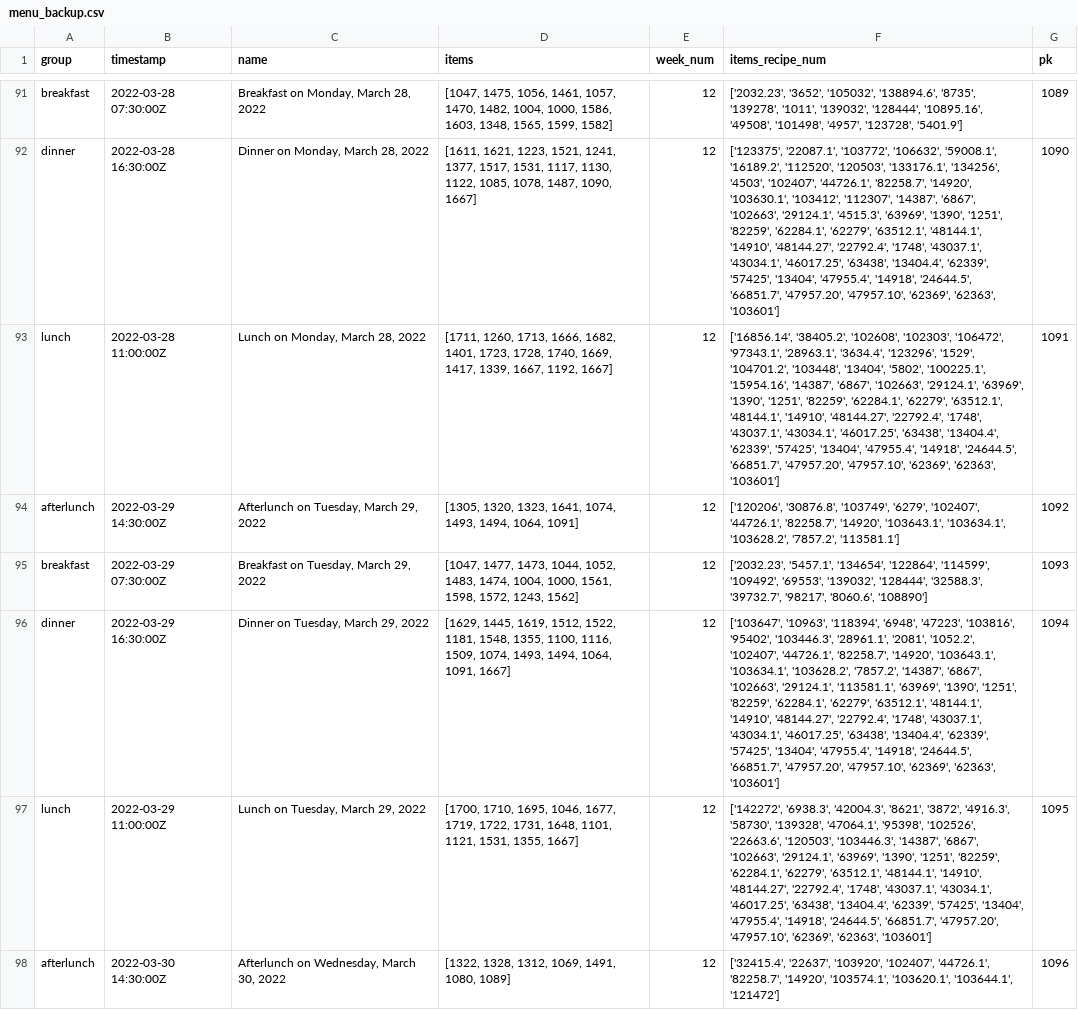
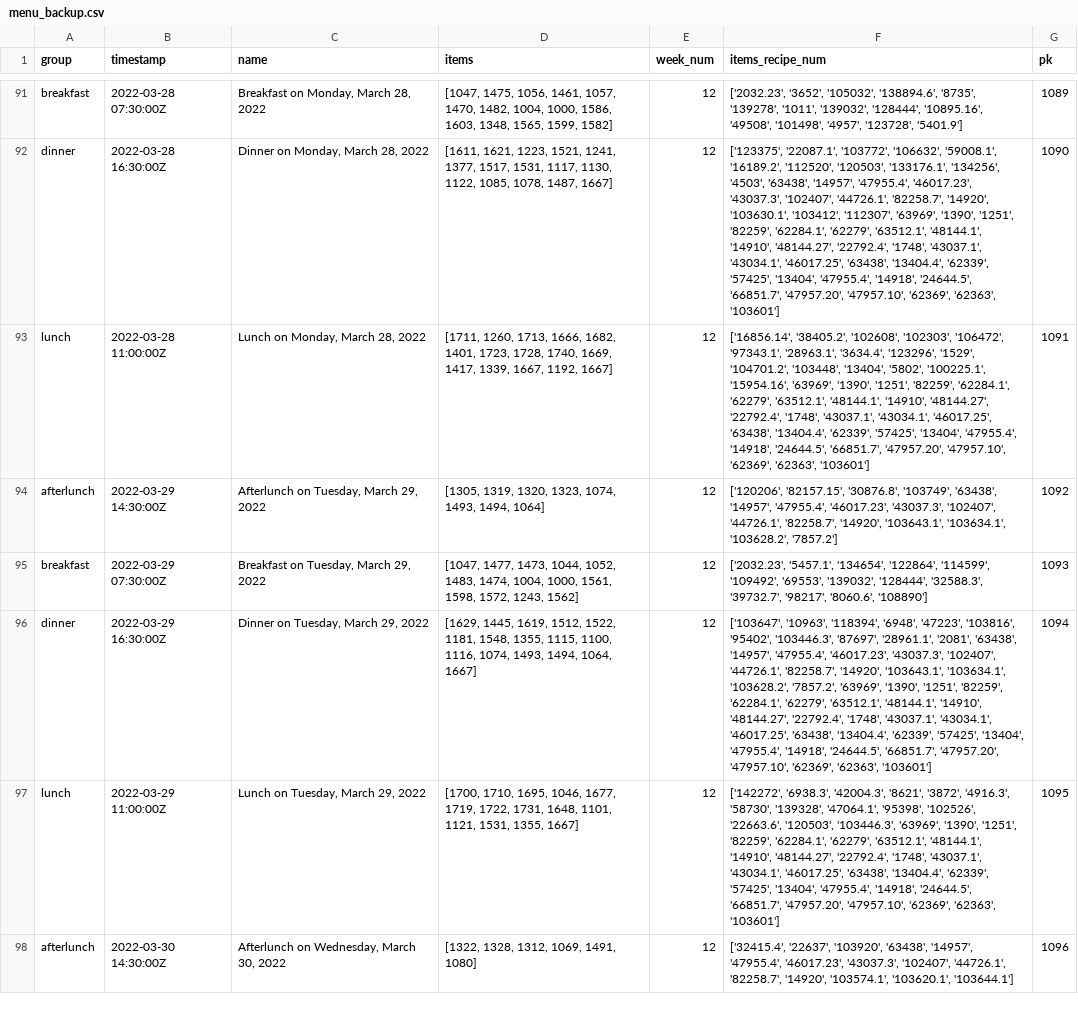
Before and after one commit to weplate/backend_data_parsing, a CSV file: babson/master_menu/menu_backup.csv, drawn as a sheet; only a part is shown, gaps mark what is left out; the diff covers the shown part only; the diff names each change by its address in the sheet, - before the commit and + after, or states it on an @@ line.

```diff
--- a/babson/master_menu/menu_backup.csv
+++ b/babson/master_menu/menu_backup.csv
-D92 (items): …1078, 1487, 1090, 1667]
+D92 (items): …1078, 1487, 1667]
-F92 (items_recipe_num): …'134256', '4503', '102407', '44726.1', '82258.7', '14920', '103630.1', '103412', '112307', '14387', '6867', '102663', '29124.1', '4515.3', '63969', '1390',…
+F92 (items_recipe_num): …'134256', '4503', '63438', '14957', '47955.4', '46017.23', '43037.3', '102407', '44726.1', '82258.7', '14920', '103630.1', '103412', '112307', '63969', '1390',…
-F93 (items_recipe_num): …'100225.1', '15954.16', '14387', '6867', '102663', '29124.1', '63969', '1390',…
+F93 (items_recipe_num): …'100225.1', '15954.16', '63969', '1390',…
-D94 (items): [1305, 1320, 1323, 1641, 1074, 1493, 1494, 1064, 1091]
+D94 (items): [1305, 1319, 1320, 1323, 1074, 1493, 1494, 1064]
-F94 (items_recipe_num): ['120206', '30876.8', '103749', '6279', '102407', '44726.1', '82258.7', '14920', '103643.1', '103634.1', '103628.2', '7857.2', '113581.1']
+F94 (items_recipe_num): ['120206', '82157.15', '30876.8', '103749', '63438', '14957', '47955.4', '46017.23', '43037.3', '102407', '44726.1', '82258.7', '14920', '103643.1', '103634.1', '103628.2', '7857.2']
-D96 (items): …1548, 1355, 1100, 1116, 1509, 1074, 1493, 1494, 1064, 1091, 1667]
+D96 (items): …1548, 1355, 1115, 1100, 1116, 1074, 1493, 1494, 1064, 1667]
-F96 (items_recipe_num): …'95402', '103446.3', '28961.1', '2081', '1052.2', '102407', '44726.1', '82258.7', '14920', '103643.1', '103634.1', '103628.2', '7857.2', '14387', '6867', '102663', '29124.1', '113581.1', '63969', '1390',…
+F96 (items_recipe_num): …'95402', '103446.3', '87697', '28961.1', '2081', '63438', '14957', '47955.4', '46017.23', '43037.3', '102407', '44726.1', '82258.7', '14920', '103643.1', '103634.1', '103628.2', '7857.2', '63969', '1390',…
-F97 (items_recipe_num): …'120503', '103446.3', '14387', '6867', '102663', '29124.1', '63969', '1390',…
+F97 (items_recipe_num): …'120503', '103446.3', '63969', '1390',…
-D98 (items): [1322, 1328, 1312, 1069, 1491, 1080, 1089]
+D98 (items): [1322, 1328, 1312, 1069, 1491, 1080]
-F98 (items_recipe_num): …'22637', '103920', '102407', '44726.1', '82258.7', '14920', '103574.1', '103620.1', '103644.1', '121472']
+F98 (items_recipe_num): …'22637', '103920', '63438', '14957', '47955.4', '46017.23', '43037.3', '102407', '44726.1', '82258.7', '14920', '103574.1', '103620.1', '103644.1']
```
Also changed, not shown: 8 removed rows and 50 edited cells elsewhere in this file, babson/Discrete_food/discrete_food_range.csv, 4 other files.
